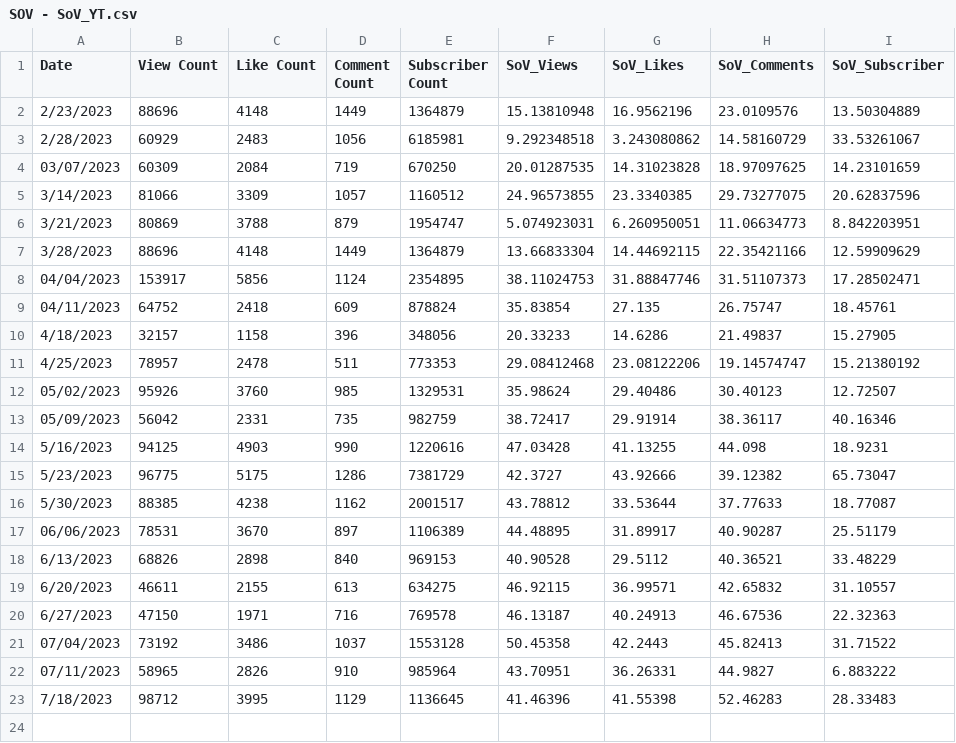
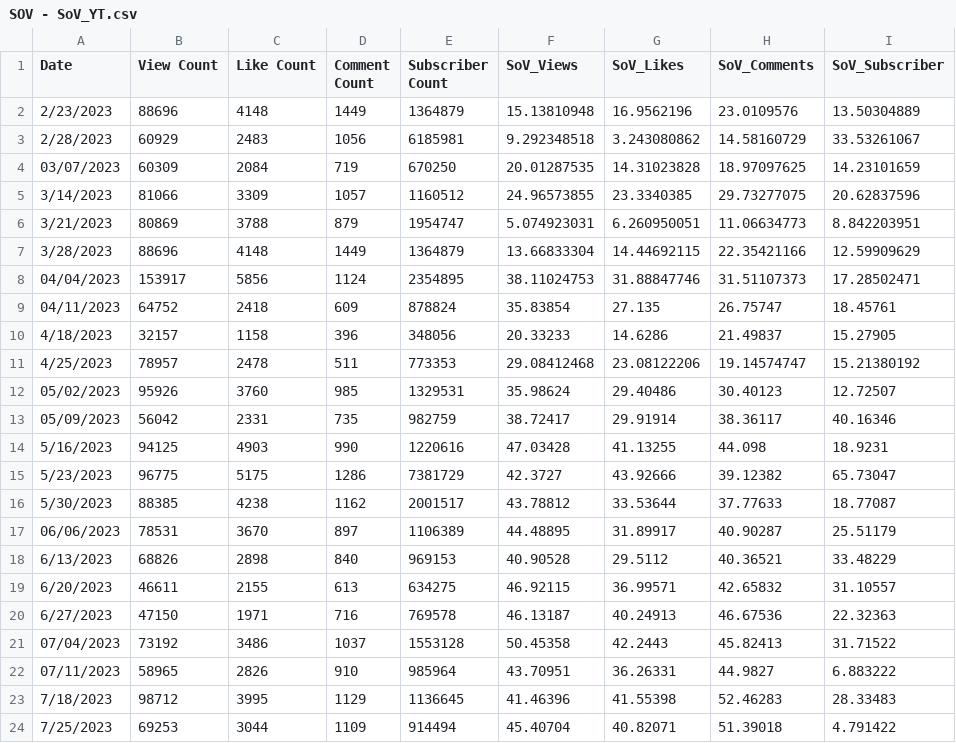
Before and after one commit to ghostq3/smcp-dashboard, a CSV file: csvs/SOV - SoV_YT.csv, drawn as a sheet; the diff names each change by its address in the sheet, - before the commit and + after, or states it on an @@ line.

Commit message:
Discord data update

```diff
--- a/csvs/SOV - SoV_YT.csv
+++ b/csvs/SOV - SoV_YT.csv
+row 24: 7/25/2023 | 69253 | 3044 | 1109 | 914494 | 45.40704 | 40.82071 | 51.39018 | 4.791422
```
Also changed, not shown: csvs/SOV - SoV_twitter.csv, csvs/SOV - Twitch_SOV.csv, 9 other files.
